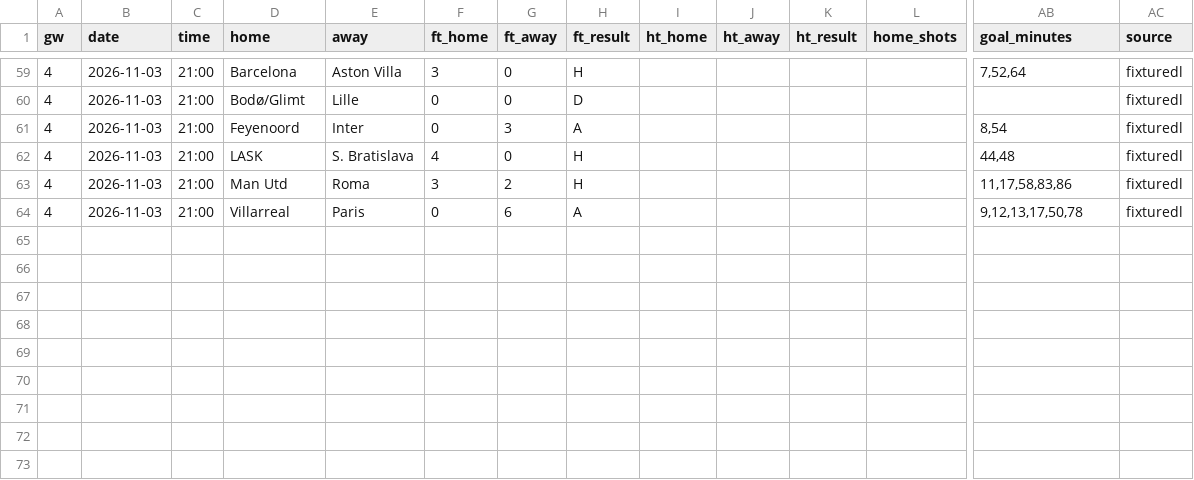
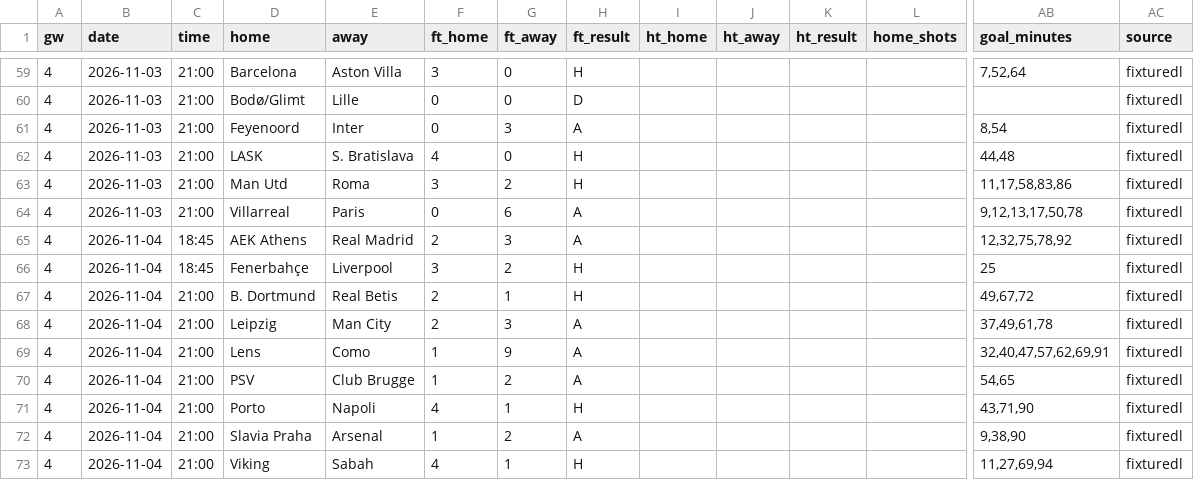
Before and after one commit to Orolu1/football-dashboard, a CSV file: data/live/UEFA_1_champions-league/results_2627.csv, drawn as a sheet; only a part is shown, gaps mark what is left out; rows hold the shown columns only; the diff names each change by its address in the sheet, - before the commit and + after, or states it on an @@ line.

```diff
--- a/data/live/UEFA_1_champions-league/results_2627.csv
+++ b/data/live/UEFA_1_champions-league/results_2627.csv
+row 65: 4 | 2026-11-04 | 18:45 | AEK Athens | Real Madrid | 2 | 3 | A |  |  |  |  | 12,32,75,78,92 | fixturedl
+row 66: 4 | 2026-11-04 | 18:45 | Fenerbahçe | Liverpool | 3 | 2 | H |  |  |  |  | 25 | fixturedl
+row 67: 4 | 2026-11-04 | 21:00 | B. Dortmund | Real Betis | 2 | 1 | H |  |  |  |  | 49,67,72 | fixturedl
+row 68: 4 | 2026-11-04 | 21:00 | Leipzig | Man City | 2 | 3 | A |  |  |  |  | 37,49,61,78 | fixturedl
+row 69: 4 | 2026-11-04 | 21:00 | Lens | Como | 1 | 9 | A |  |  |  |  | 32,40,47,57,62,69,91 | fixturedl
+row 70: 4 | 2026-11-04 | 21:00 | PSV | Club Brugge | 1 | 2 | A |  |  |  |  | 54,65 | fixturedl
+row 71: 4 | 2026-11-04 | 21:00 | Porto | Napoli | 4 | 1 | H |  |  |  |  | 43,71,90 | fixturedl
+row 72: 4 | 2026-11-04 | 21:00 | Slavia Praha | Arsenal | 1 | 2 | A |  |  |  |  | 9,38,90 | fixturedl
+row 73: 4 | 2026-11-04 | 21:00 | Viking | Sabah | 4 | 1 | H |  |  |  |  | 11,27,69,94 | fixturedl
```
Also changed, not shown: data/live/UEFA_1_champions-league/fixtures_2627.csv, 1 other file.
